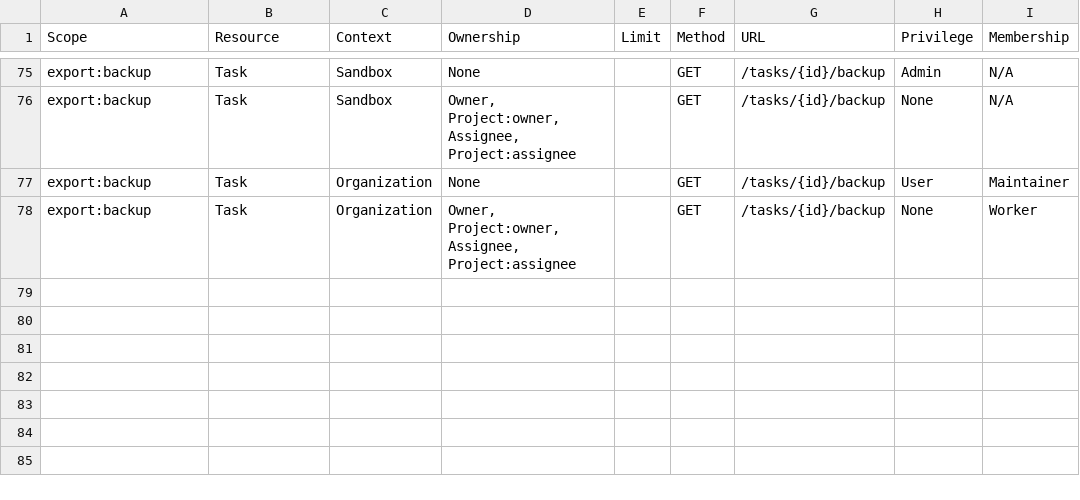
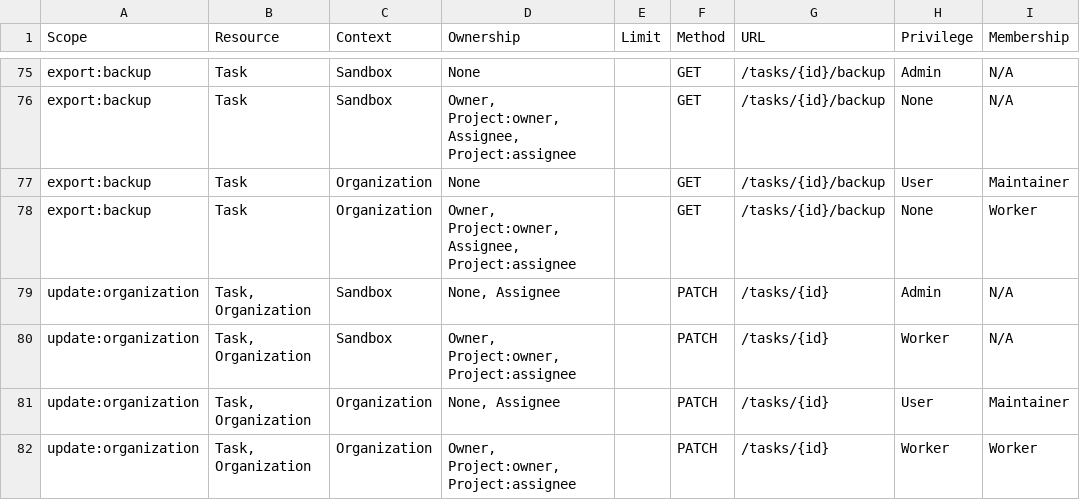
Before and after one commit to RIvance/cvat, a CSV file: cvat/apps/iam/rules/tasks.csv, drawn as a sheet; only a part is shown, gaps mark what is left out; the diff names each change by its address in the sheet, - before the commit and + after, or states it on an @@ line.

```diff
--- a/cvat/apps/iam/rules/tasks.csv
+++ b/cvat/apps/iam/rules/tasks.csv
+row 79: update:organization | Task, Organization | Sandbox | None, Assignee |  | PATCH | /tasks/{id} | Admin | N/A
+row 80: update:organization | Task, Organization | Sandbox | Owner, Project:owner, Project:assignee |  | PATCH | /tasks/{id} | Worker | N/A
+row 81: update:organization | Task, Organization | Organization | None, Assignee |  | PATCH | /tasks/{id} | User | Maintainer
+row 82: update:organization | Task, Organization | Organization | Owner, Project:owner, Project:assignee |  | PATCH | /tasks/{id} | Worker | Worker
```
Also changed, not shown: cvat/apps/iam/rules/projects.csv, 9 other files.
